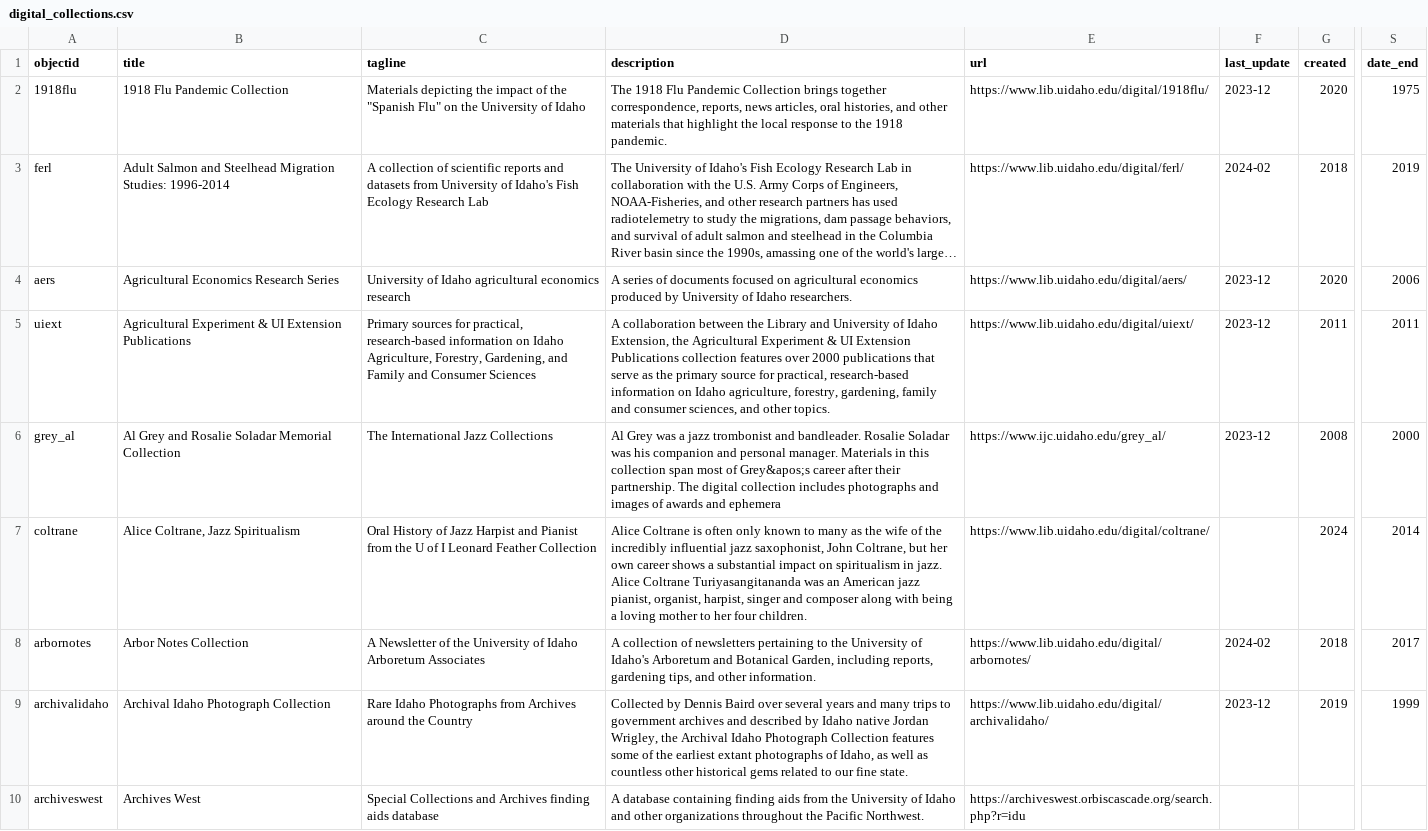
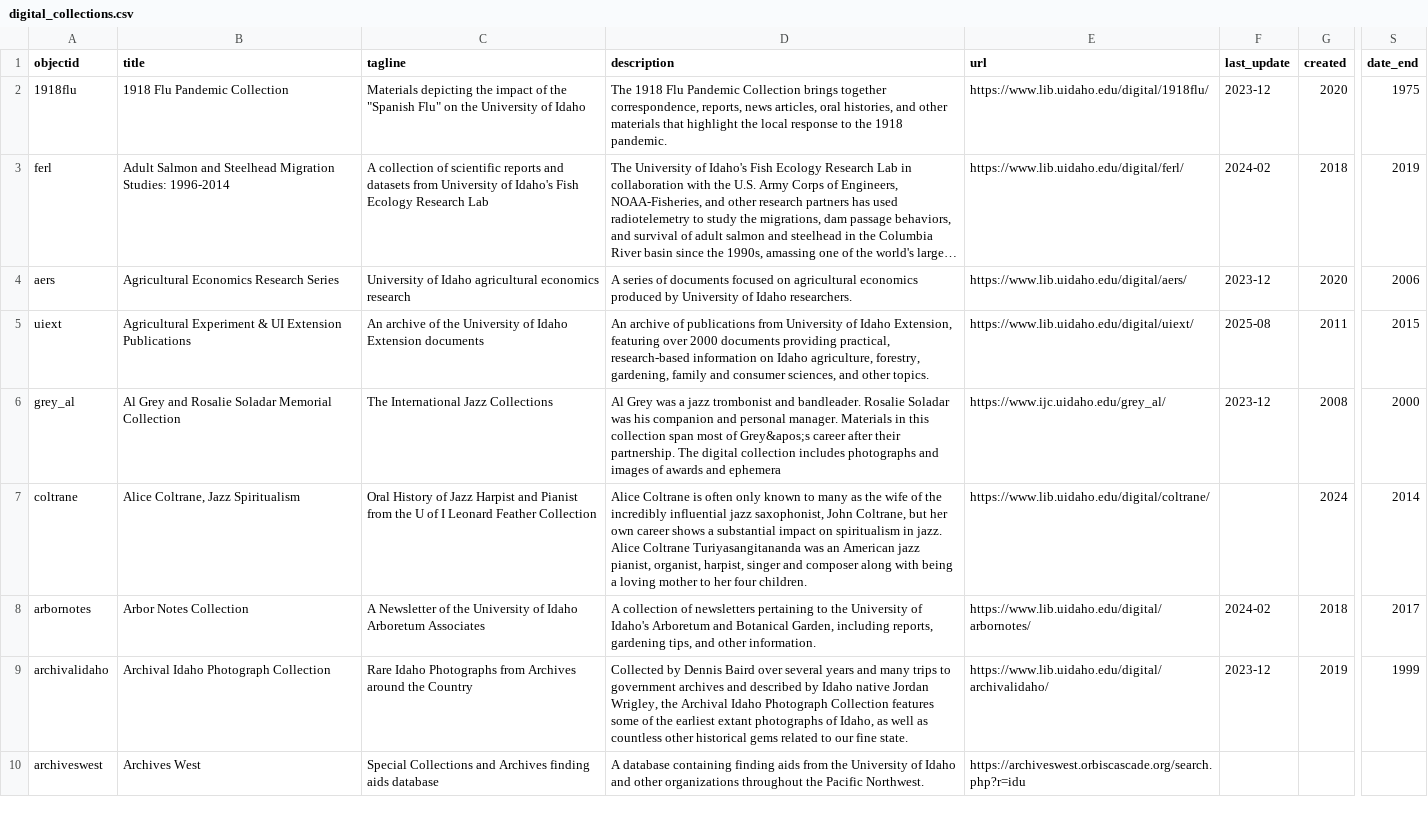
Before and after one commit to uidaholib/digital_home, a CSV file: _data/digital_collections.csv, drawn as a sheet; only a part is shown, gaps mark what is left out; long unchanged cells end in …; the diff names each change by its address in the sheet, - before the commit and + after, or states it on an @@ line.

Commit message:
update uiext info

```diff
--- a/_data/digital_collections.csv
+++ b/_data/digital_collections.csv
-C5 (tagline): Primary sources for practical, research-based information on Idaho Agriculture, Forestry, Gardening, and Family and Consumer Sciences
+C5 (tagline): An archive of the University of Idaho Extension documents
-D5 (description): A collaboration between the Library and University of Idaho Extension, the Agricultural Experiment & UI Extension Publications collection features over 2000 publications that serve as the primary source for practical, research-based…
+D5 (description): An archive of publications from University of Idaho Extension, featuring over 2000 documents providing practical, research-based…
-F5 (last_update): 2023-12
+F5 (last_update): 2025-08
-S5 (date_end): 2011
+S5 (date_end): 2015
```
